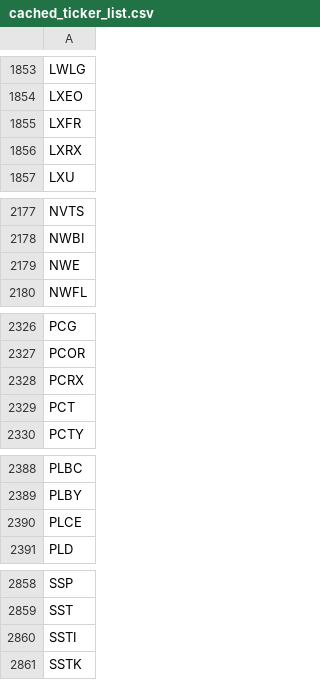
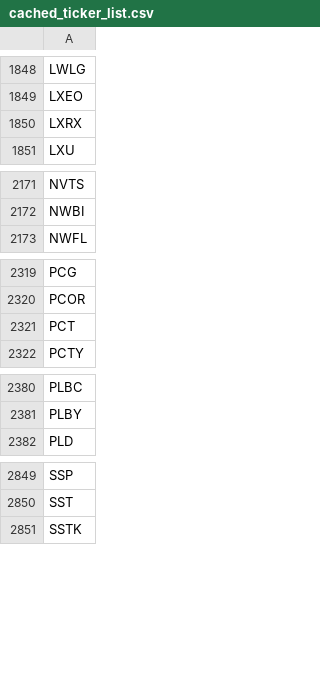
Before and after one commit to greenmtnboy/py-portfolio-index, a CSV file: py_portfolio_index/bin/cached_ticker_list.csv, drawn as a sheet; only a part is shown, gaps mark what is left out; removed rows and columns are numbered as before the commit, all else as after; the diff covers the shown part only; the diff names each change by its address in the sheet, - before the commit and + after, or states it on an @@ line.

```diff
--- a/py_portfolio_index/bin/cached_ticker_list.csv
+++ b/py_portfolio_index/bin/cached_ticker_list.csv
-row 1855: LXFR
-row 2179: NWE
-row 2328: PCRX
-row 2390: PLCE
-row 2860: SSTI
```
Also changed, not shown: 1 added row and 7 removed rows elsewhere in this file, py_portfolio_index/bin/lists/funds.csv, 22 other files.
